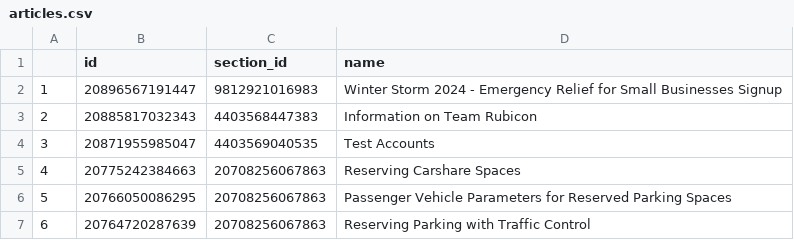
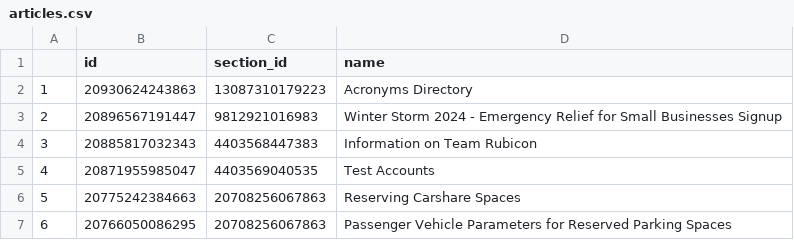
Before and after one commit to eGovPDX/zendesk-data-analysis, a CSV file: data/articles.csv, drawn as a sheet; only a part is shown; the shorter side is filled out with more unchanged rows; addresses are those after the commit; the diff names each change by its address in the sheet, - before the commit and + after, or states it on an @@ line.

```diff
--- a/data/articles.csv
+++ b/data/articles.csv
+row 2: 1 | 20930624243863 | 13087310179223 | Acronyms Directory
@@ column A renumbered from row 3 down @@
```
